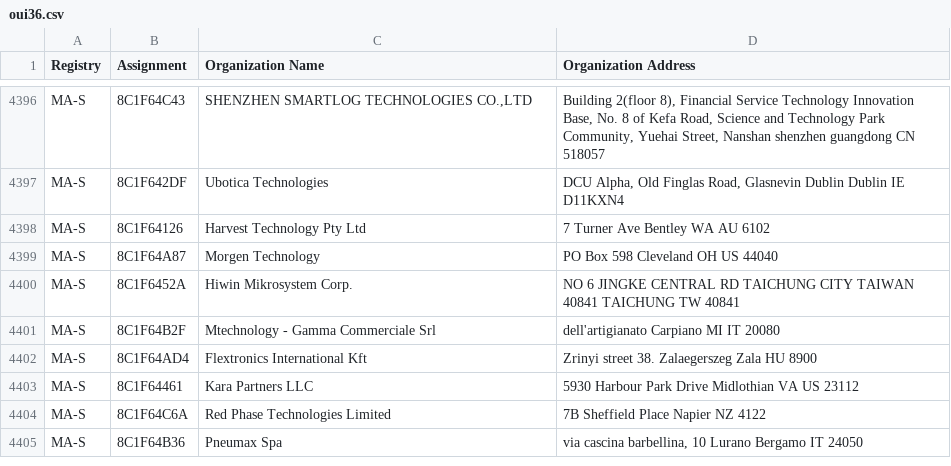
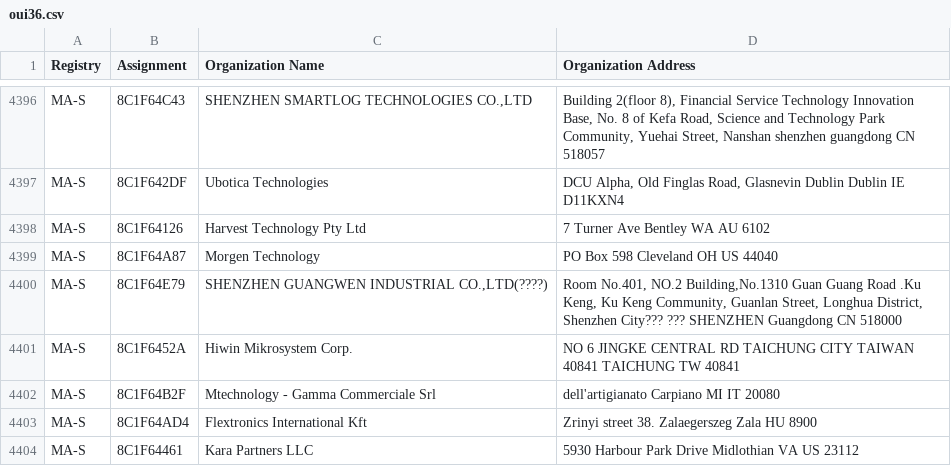
Before and after one commit to hdm/mac-tracker, a CSV file: data/ieee/oui36.csv, drawn as a sheet; only a part is shown, gaps mark what is left out; the shorter side is filled out with more unchanged rows; the diff names each change by its address in the sheet, - before the commit and + after, or states it on an @@ line.

```diff
--- a/data/ieee/oui36.csv
+++ b/data/ieee/oui36.csv
+row 4400: MA-S | 8C1F64E79 | SHENZHEN GUANGWEN INDUSTRIAL CO.,LTD(????) | Room No.401, NO.2 Building,No.1310 Guan Guang Road .Ku Keng, Ku Keng Community, Guanlan Street, Longhua District, Shenzhen City??? ??? SHENZHEN Guangdong CN 518000
```
Also changed, not shown: data/ieee/mam.csv, 9 other files.
